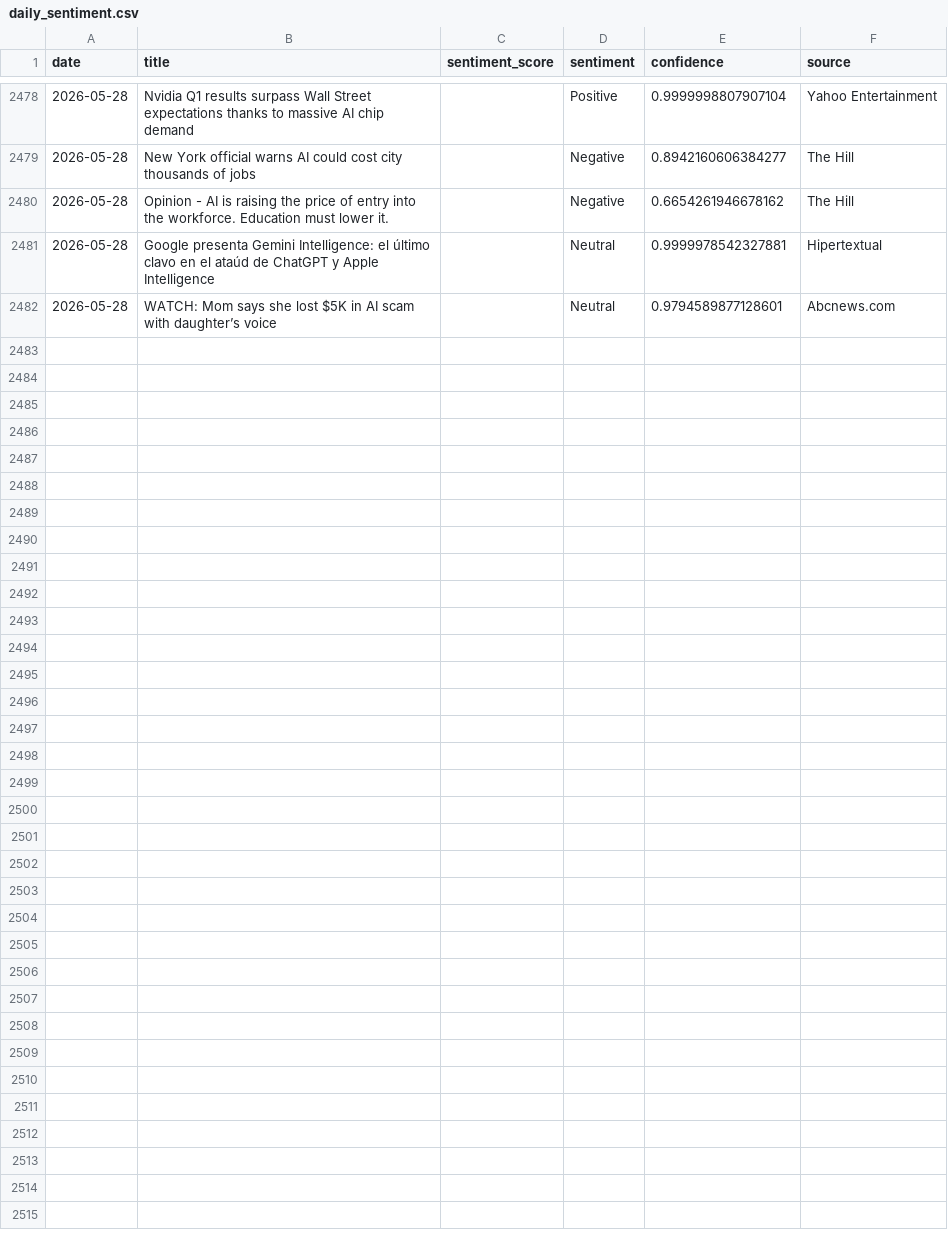
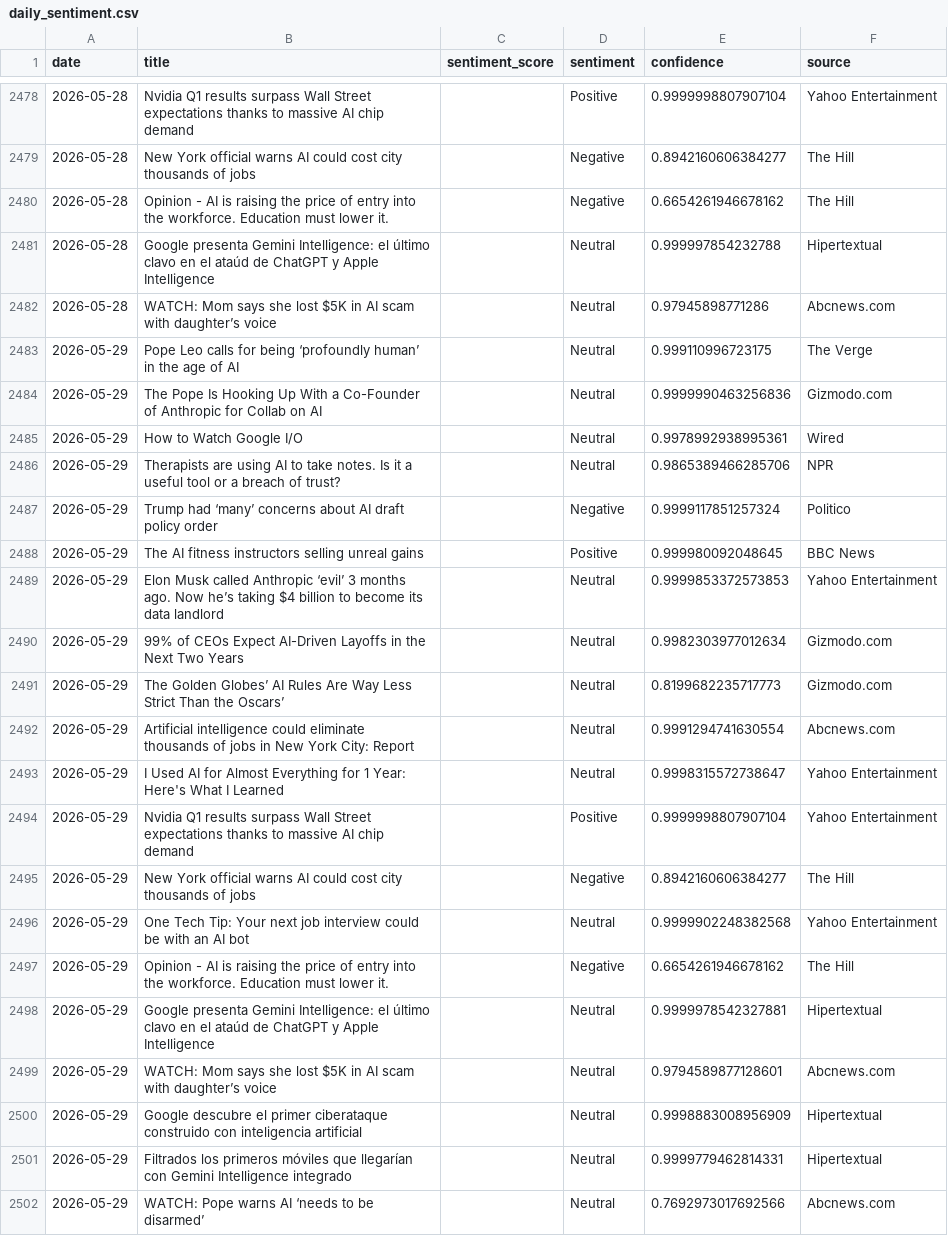
Before and after one commit to pranjalmandhan/AI-Sentiment_Pulse---Automated-News-Analysis-Dashboard, a CSV file: data/daily_sentiment.csv, drawn as a sheet; only a part is shown, gaps mark what is left out; the diff covers the shown part only.

```diff
--- a/data/daily_sentiment.csv
+++ b/data/daily_sentiment.csv
@@ -2480,3 +2480,23 @@ date,title,sentiment_score,sentiment,confidence,source
 2026-05-28,Opinion - AI is raising the price of entry into the workforce. Education must lower it.,,Negative,0.6654261946678162,The Hill
-2026-05-28,Google presenta Gemini Intelligence: el último clavo en el ataúd de ChatGPT y Apple Intelligence,,Neutral,0.9999978542327881,Hipertextual
-2026-05-28,WATCH: Mom says she lost $5K in AI scam with daughter’s voice,,Neutral,0.9794589877128601,Abcnews.com
+2026-05-28,Google presenta Gemini Intelligence: el último clavo en el ataúd de ChatGPT y Apple Intelligence,,Neutral,0.999997854232788,Hipertextual
+2026-05-28,WATCH: Mom says she lost $5K in AI scam with daughter’s voice,,Neutral,0.97945898771286,Abcnews.com
+2026-05-29,Pope Leo calls for being ‘profoundly human’ in the age of AI,,Neutral,0.999110996723175,The Verge
+2026-05-29,The Pope Is Hooking Up With a Co-Founder of Anthropic for Collab on AI,,Neutral,0.9999990463256836,Gizmodo.com
+2026-05-29,How to Watch Google I/O,,Neutral,0.9978992938995361,Wired
+2026-05-29,Therapists are using AI to take notes. Is it a useful tool or a breach of trust?,,Neutral,0.9865389466285706,NPR
+2026-05-29,Trump had ‘many’ concerns about AI draft policy order,,Negative,0.9999117851257324,Politico
+2026-05-29,The AI fitness instructors selling unreal gains,,Positive,0.999980092048645,BBC News
+2026-05-29,Elon Musk called Anthropic ‘evil’ 3 months ago. Now he’s taking $4 billion to become its data landlord,,Neutral,0.9999853372573853,Yahoo Entertainment
+2026-05-29,99% of CEOs Expect AI-Driven Layoffs in the Next Two Years,,Neutral,0.9982303977012634,Gizmodo.com
+2026-05-29,The Golden Globes’ AI Rules Are Way Less Strict Than the Oscars’,,Neutral,0.8199682235717773,Gizmodo.com
+2026-05-29,Artificial intelligence could eliminate thousands of jobs in New York City: Report,,Neutral,0.9991294741630554,Abcnews.com
+2026-05-29,I Used AI for Almost Everything for 1 Year: Here's What I Learned,,Neutral,0.9998315572738647,Yahoo Entertainment
+2026-05-29,Nvidia Q1 results surpass Wall Street expectations thanks to massive AI chip demand,,Positive,0.9999998807907104,Yahoo Entertainment
+2026-05-29,New York official warns AI could cost city thousands of jobs,,Negative,0.8942160606384277,The Hill
+2026-05-29,One Tech Tip: Your next job interview could be with an AI bot,,Neutral,0.9999902248382568,Yahoo Entertainment
+2026-05-29,Opinion - AI is raising the price of entry into the workforce. Education must lower it.,,Negative,0.6654261946678162,The Hill
+2026-05-29,Google presenta Gemini Intelligence: el último clavo en el ataúd de ChatGPT y Apple Intelligence,,Neutral,0.9999978542327881,Hipertextual
+2026-05-29,WATCH: Mom says she lost $5K in AI scam with daughter’s voice,,Neutral,0.9794589877128601,Abcnews.com
+2026-05-29,Google descubre el primer ciberataque construido con inteligencia artificial,,Neutral,0.9998883008956909,Hipertextual
+2026-05-29,Filtrados los primeros móviles que llegarían con Gemini Intelligence integrado,,Neutral,0.9999779462814331,Hipertextual
+2026-05-29,WATCH: Pope warns AI ‘needs to be disarmed’,,Neutral,0.7692973017692566,Abcnews.com
```
Also changed, not shown: 2 edited cells elsewhere in this file.
